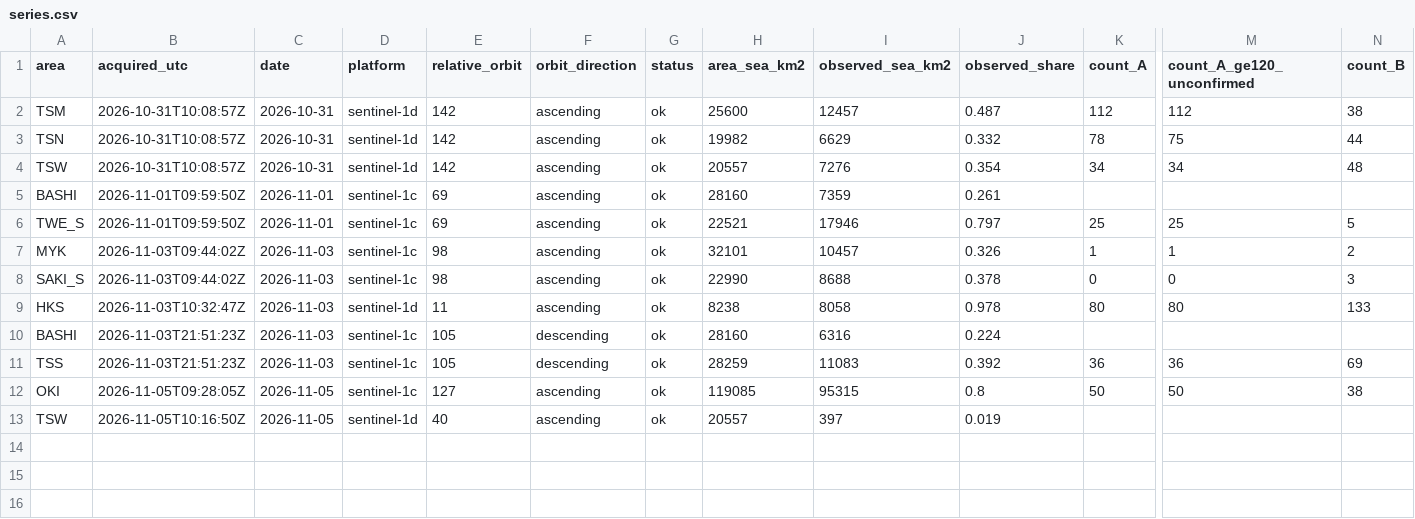
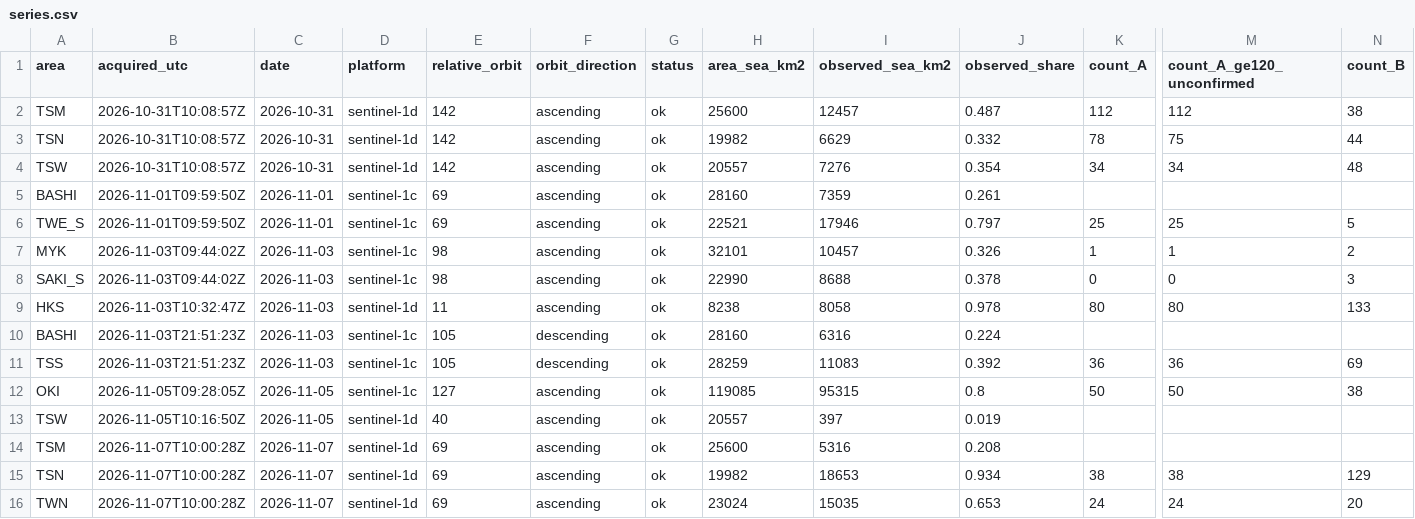
Before and after one commit to 2wrr6c7mmj-jpg/observatory-data, a CSV file: docs/data/ocean/monitor/series.csv, drawn as a sheet; only a part is shown, gaps mark what is left out; rows hold the shown columns only; the diff names each change by its address in the sheet, - before the commit and + after, or states it on an @@ line.

```diff
--- a/docs/data/ocean/monitor/series.csv
+++ b/docs/data/ocean/monitor/series.csv
+row 14: TSM | 2026-11-07T10:00:28Z | 2026-11-07 | sentinel-1d | 69 | ascending | ok | 25600 | 5316 | 0.208
+row 15: TSN | 2026-11-07T10:00:28Z | 2026-11-07 | sentinel-1d | 69 | ascending | ok | 19982 | 18653 | 0.934 | 38 | 38 | 129
+row 16: TWN | 2026-11-07T10:00:28Z | 2026-11-07 | sentinel-1d | 69 | ascending | ok | 23024 | 15035 | 0.653 | 24 | 24 | 20
```
Also changed, not shown: docs/data/ocean/usage.csv, 16 other files.
